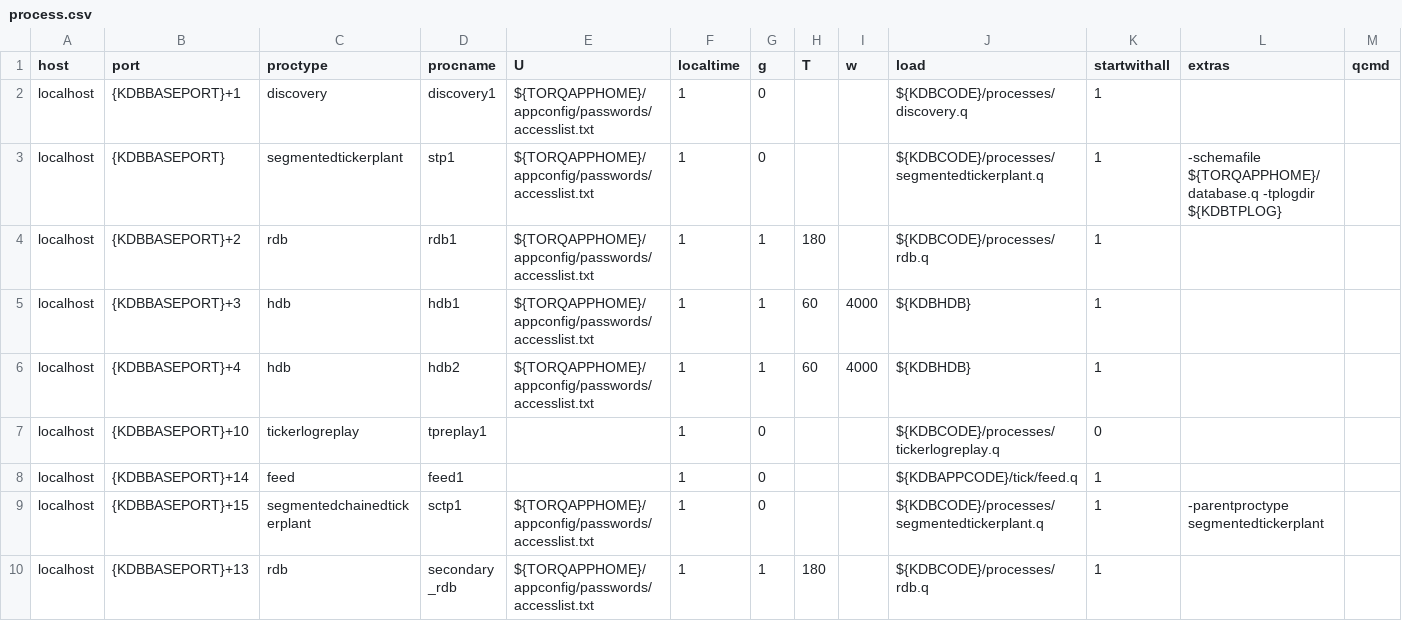
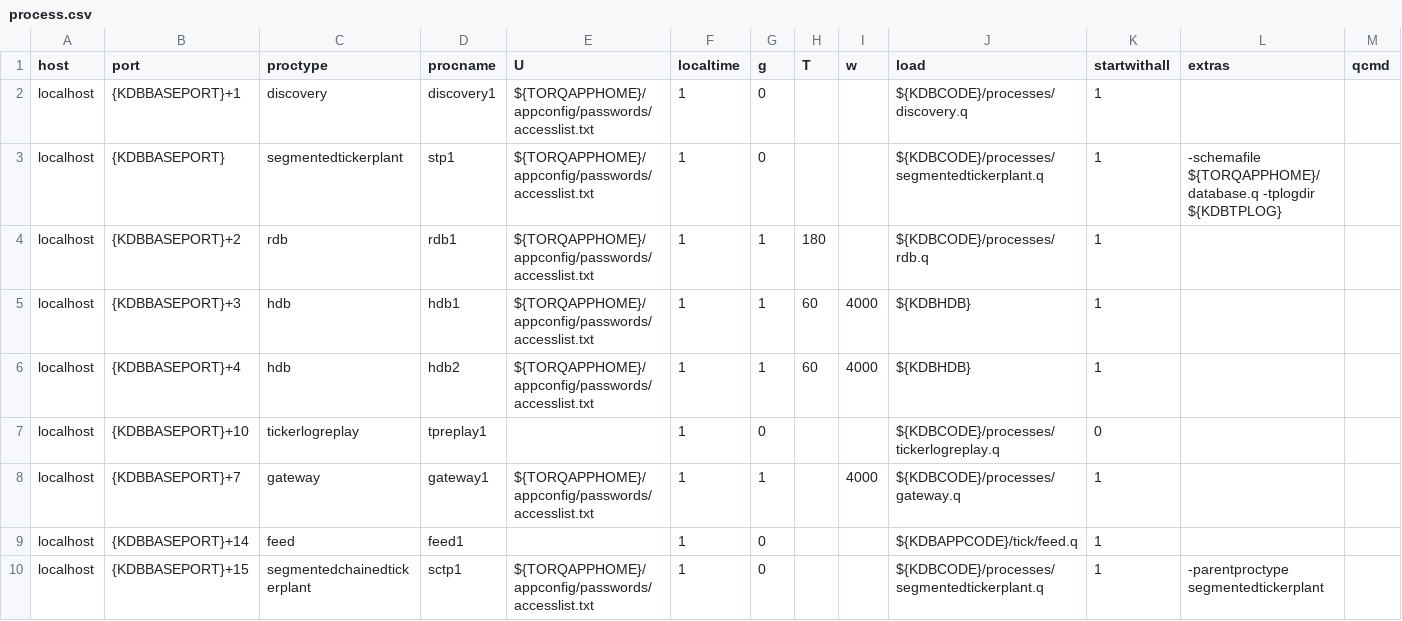
Before and after one commit to DataIntellectTech/TorQ-Finance-Starter-Pack, a CSV file: appconfig/process.csv, drawn as a sheet; only a part is shown; the shorter side is filled out with more unchanged rows.

Commit message:
Adding a gateway for testing purposes

```diff
--- a/appconfig/process.csv
+++ b/appconfig/process.csv
@@ -7,2 +7,3 @@ localhost,{KDBBASEPORT}+4,hdb,hdb2,${TORQAPPHOME}/appconfig/passwords/accesslist
 localhost,{KDBBASEPORT}+10,tickerlogreplay,tpreplay1,,1,0,,,${KDBCODE}/processes/tickerlogreplay.q,0,,
+localhost,{KDBBASEPORT}+7,gateway,gateway1,${TORQAPPHOME}/appconfig/passwords/accesslist.txt,1,1,,4000,${KDBCODE}/processes/gateway.q,1,,
 localhost,{KDBBASEPORT}+14,feed,feed1,,1,0,,,${KDBAPPCODE}/tick/feed.q,1,,
```
